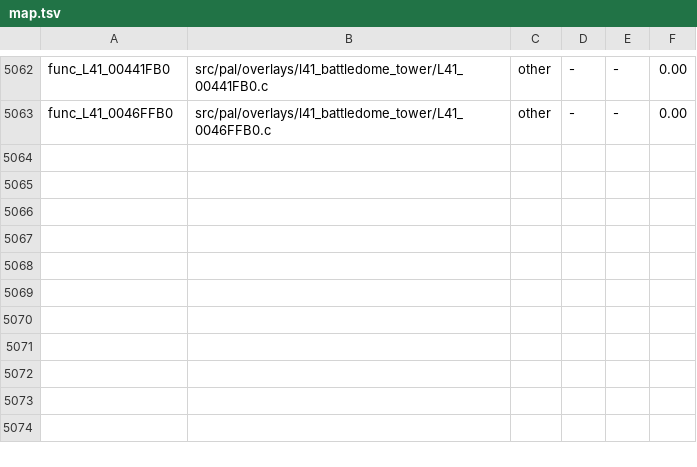
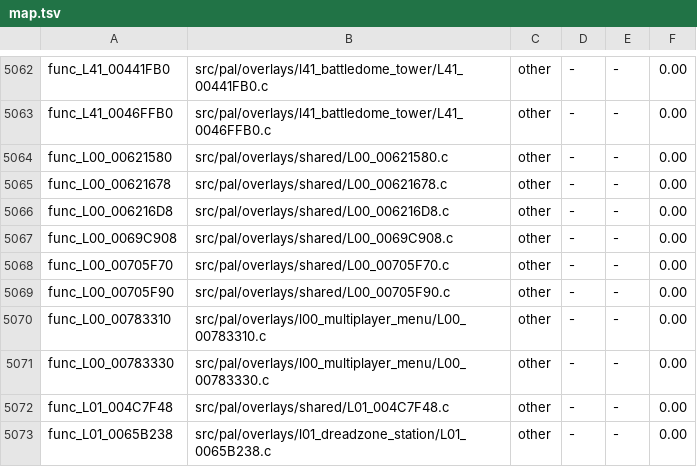
Before and after one commit to OpenRAC/rac4-decomp, a TSV file: config/us/map.tsv, drawn as a sheet; only a part is shown, gaps mark what is left out; the diff names each change by its address in the sheet, - before the commit and + after, or states it on an @@ line.

```diff
--- a/config/us/map.tsv
+++ b/config/us/map.tsv
+row 5064: func_L00_00621580 | src/pal/overlays/shared/L00_00621580.c | other | - | - | 0.00
+row 5065: func_L00_00621678 | src/pal/overlays/shared/L00_00621678.c | other | - | - | 0.00
+row 5066: func_L00_006216D8 | src/pal/overlays/shared/L00_006216D8.c | other | - | - | 0.00
+row 5067: func_L00_0069C908 | src/pal/overlays/shared/L00_0069C908.c | other | - | - | 0.00
+row 5068: func_L00_00705F70 | src/pal/overlays/shared/L00_00705F70.c | other | - | - | 0.00
+row 5069: func_L00_00705F90 | src/pal/overlays/shared/L00_00705F90.c | other | - | - | 0.00
+row 5070: func_L00_00783310 | src/pal/overlays/l00_multiplayer_menu/L00_00783310.c | other | - | - | 0.00
+row 5071: func_L00_00783330 | src/pal/overlays/l00_multiplayer_menu/L00_00783330.c | other | - | - | 0.00
+row 5072: func_L01_004C7F48 | src/pal/overlays/shared/L01_004C7F48.c | other | - | - | 0.00
+row 5073: func_L01_0065B238 | src/pal/overlays/l01_dreadzone_station/L01_0065B238.c | other | - | - | 0.00
```
Also changed, not shown: config/pal/map.tsv, 12 other files.
